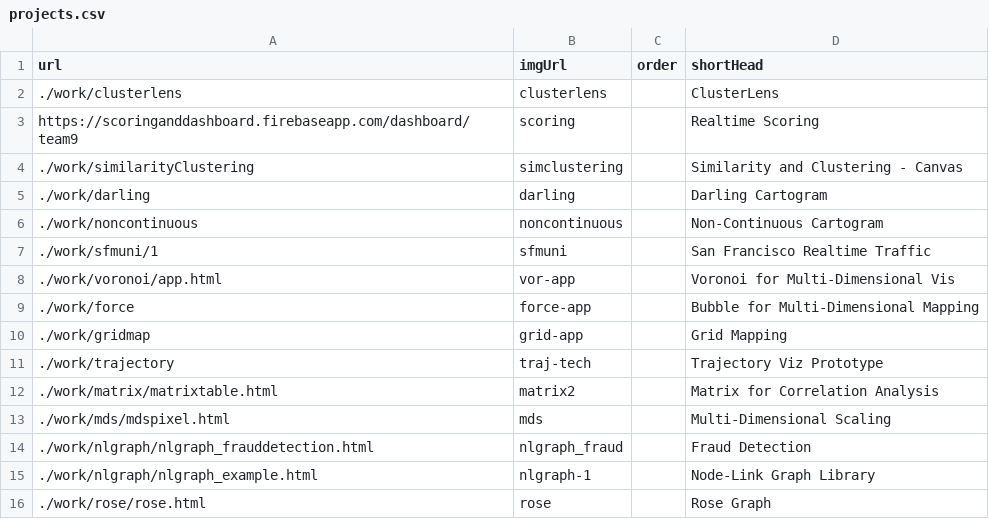
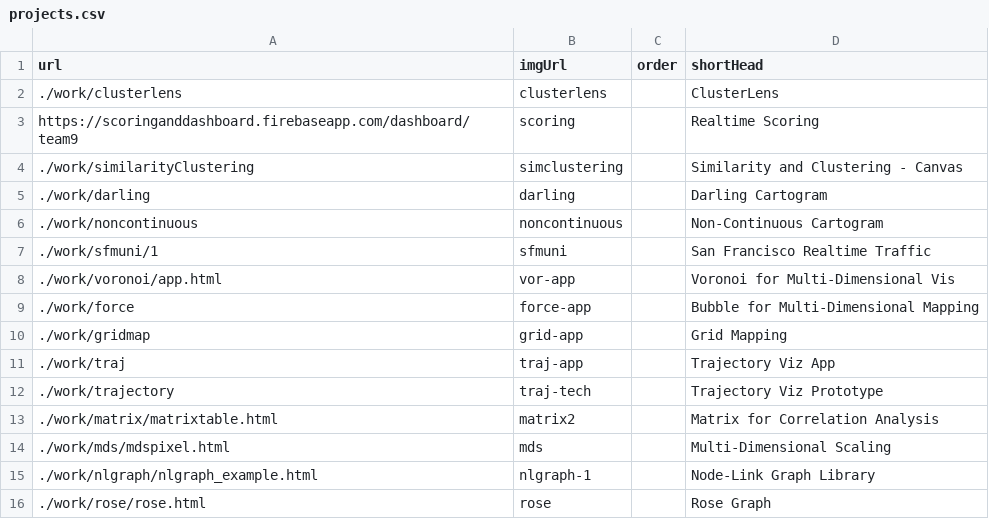
Before and after one commit to chong-spatial/chong-spatial.github.io, a CSV file: projects.csv, drawn as a sheet.

Commit message:
Update projects.csv

```diff
--- a/projects.csv
+++ b/projects.csv
@@ -10,2 +10,3 @@ https://scoringanddashboard.firebaseapp.com/dashboard/team9,scoring,,Realtime Sc
 ./work/gridmap,grid-app,,Grid Mapping
+./work/traj,traj-app,,Trajectory Viz App
 ./work/trajectory,traj-tech,,Trajectory Viz Prototype
@@ -13,3 +14,2 @@ https://scoringanddashboard.firebaseapp.com/dashboard/team9,scoring,,Realtime Sc
 ./work/mds/mdspixel.html,mds,,Multi-Dimensional Scaling
-./work/nlgraph/nlgraph_frauddetection.html,nlgraph_fraud,,Fraud Detection
 ./work/nlgraph/nlgraph_example.html,nlgraph-1,,Node-Link Graph Library
```
